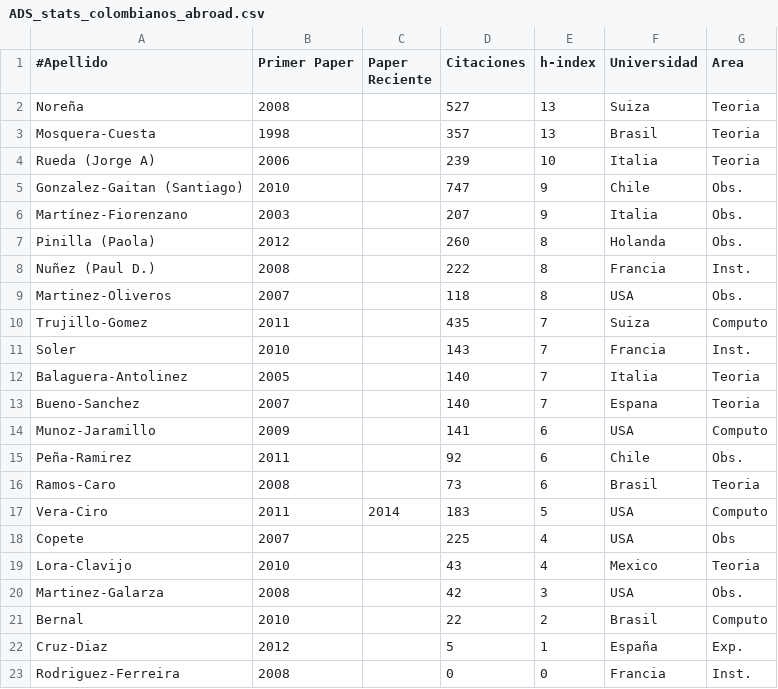
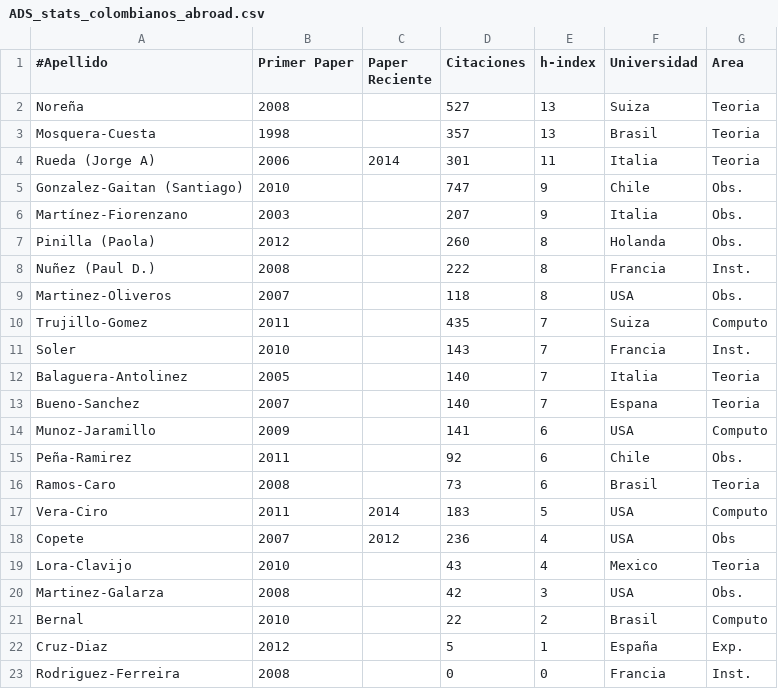
Before and after one commit to ColombianAstronomy/ProductividadAstronomica, a CSV file: ADS_stats_colombianos_abroad.csv, drawn as a sheet.

Commit message:
copete, rueda

```diff
--- a/ADS_stats_colombianos_abroad.csv
+++ b/ADS_stats_colombianos_abroad.csv
@@ -3,3 +3,3 @@ Noreña, 		2008, 	,527, 		13, Suiza, Teoria
 Mosquera-Cuesta,	1998,	,357,		13, Brasil, Teoria
-Rueda (Jorge A),	2006,	,239,		10, Italia, Teoria
+Rueda (Jorge A),	2006,	2014,301,		11, Italia, Teoria
 Gonzalez-Gaitan (Santiago),	2010,	,747, 		9, Chile, Obs. 	
@@ -17,3 +17,3 @@ Ramos-Caro,		2008,	,73,		6, Brasil, Teoria
 Vera-Ciro, 		2011,	2014, 183,		5, USA, Computo
-Copete, 		2007,	,225,		4, USA, Obs
+Copete, 		2007, 2012, 236,		4, USA, Obs
 Lora-Clavijo, 		2010,	,43,		4, Mexico, Teoria
```
